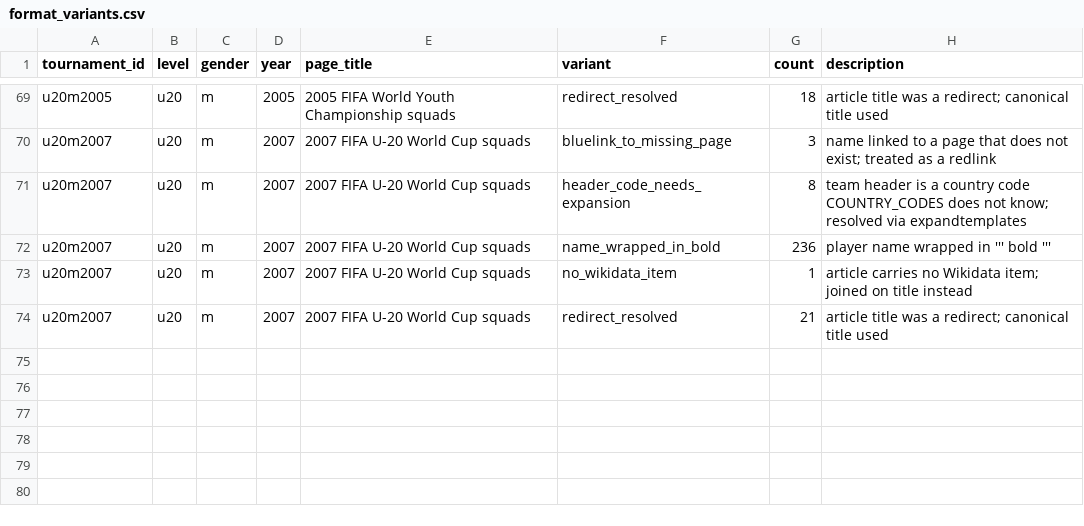
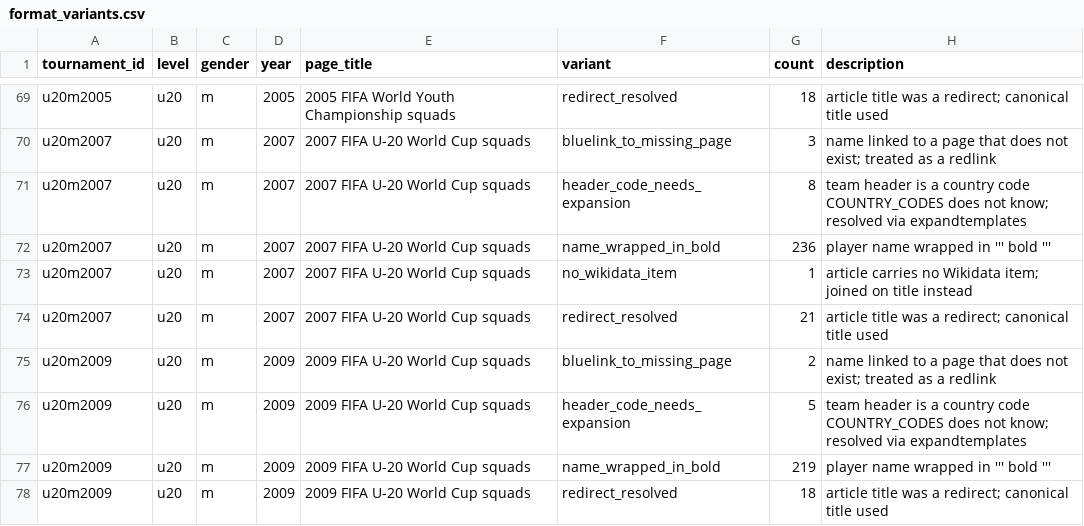
Before and after one commit to sbahamon/seniors-world-cup-comparison, a CSV file: data/format_variants.csv, drawn as a sheet; only a part is shown, gaps mark what is left out.

```diff
--- a/data/format_variants.csv
+++ b/data/format_variants.csv
@@ -74 +74,5 @@ u20m2007,u20,m,2007,2007 FIFA U-20 World Cup squads,no_wikidata_item,1,article c
 u20m2007,u20,m,2007,2007 FIFA U-20 World Cup squads,redirect_resolved,21,article title was a redirect; canonical title used
+u20m2009,u20,m,2009,2009 FIFA U-20 World Cup squads,bluelink_to_missing_page,2,name linked to a page that does not exist; treated as a redlink
+u20m2009,u20,m,2009,2009 FIFA U-20 World Cup squads,header_code_needs_expansion,5,team header is a country code COUNTRY_CODES does not know; resolved via expandtemplates
+u20m2009,u20,m,2009,2009 FIFA U-20 World Cup squads,name_wrapped_in_bold,219,player name wrapped in ''' bold '''
+u20m2009,u20,m,2009,2009 FIFA U-20 World Cup squads,redirect_resolved,18,article title was a redirect; canonical title used
```
Also changed, not shown: data/redlinks.csv, 1 other file.
